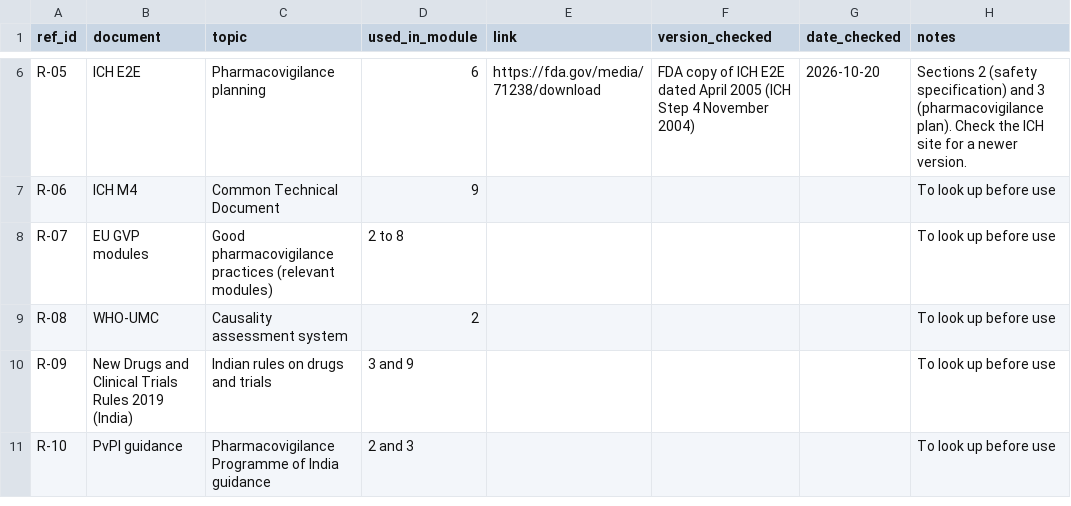
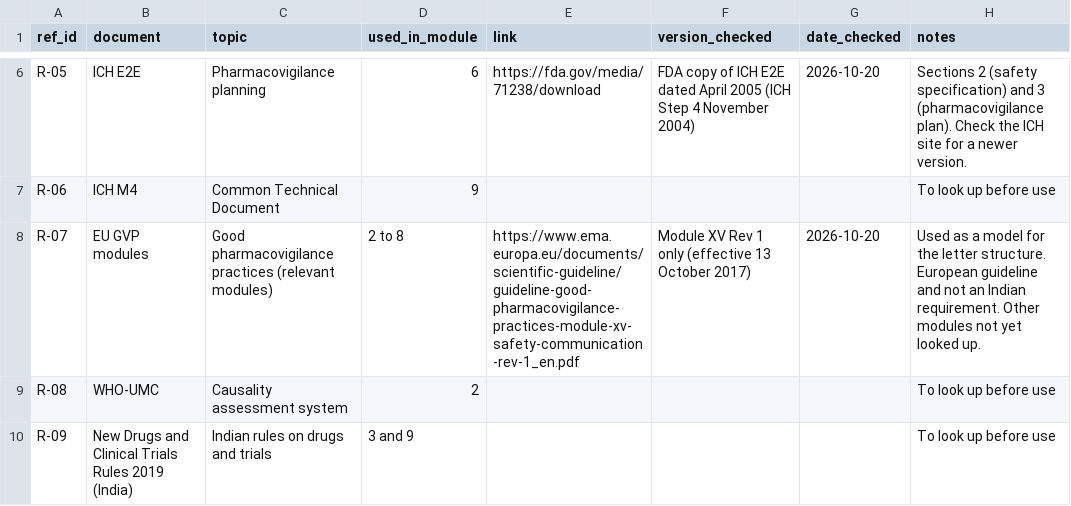
Before and after one commit to rxilucifer/pv-regulatory-lifecycle, a CSV file: registers/regulatory_references.csv, drawn as a sheet; only a part is shown, gaps mark what is left out; the shorter side is filled out with more unchanged rows.

```diff
--- a/registers/regulatory_references.csv
+++ b/registers/regulatory_references.csv
@@ -7,3 +7,3 @@ R-05,ICH E2E,Pharmacovigilance planning,6,https://fda.gov/media/71238/download,"
 R-06,ICH M4,Common Technical Document,9,,,,To look up before use
-R-07,EU GVP modules,Good pharmacovigilance practices (relevant modules),2 to 8,,,,To look up before use
+R-07,EU GVP modules,Good pharmacovigilance practices (relevant modules),2 to 8,https://www.ema.europa.eu/documents/scientific-guideline/guideline-good-pharmacovigilance-practices-module-xv-safety-communication-rev-1_en.pdf,"Module XV Rev 1 only (effective 13 October 2017)",2026-10-20,"Used as a model for the letter structure. European guideline and not an Indian requirement. Other modules not yet looked up."
 R-08,WHO-UMC,Causality assessment system,2,,,,To look up before use
```
Also changed, not shown: registers/document_register.csv, 4 other files.
